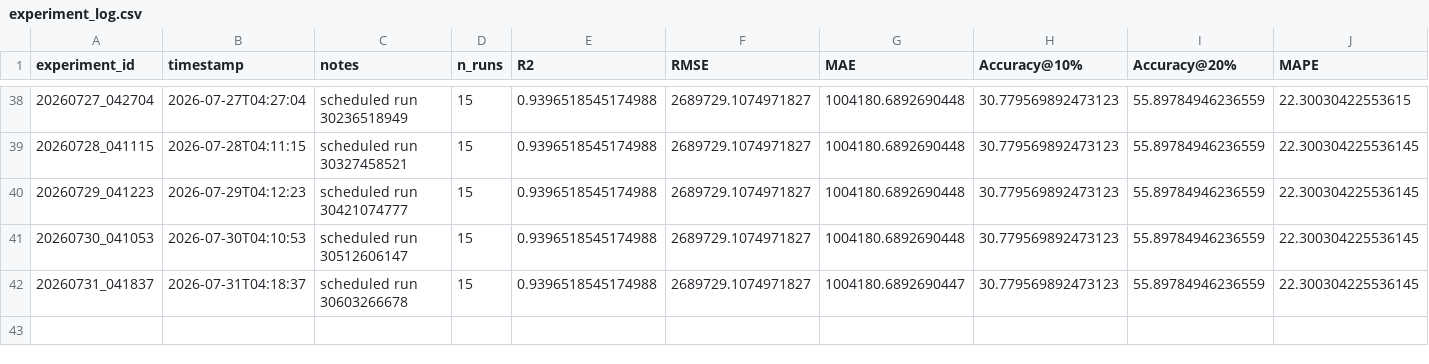
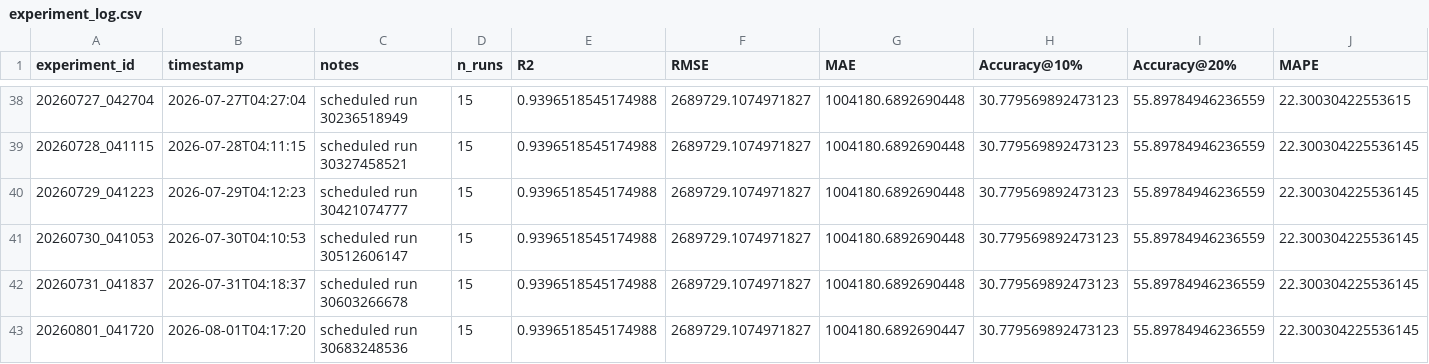
Before and after one commit to DarthJkid/Major-Project-Anglia-Ruskin, a CSV file: experiments/experiment_log.csv, drawn as a sheet; only a part is shown, gaps mark what is left out; rows hold the shown columns only; the diff names each change by its address in the sheet, - before the commit and + after, or states it on an @@ line.

```diff
--- a/experiments/experiment_log.csv
+++ b/experiments/experiment_log.csv
-G42 (MAE): 1004180.6892690447
+G42 (MAE): 1004180.6892690448
+row 43: 20260801_041720 | 2026-08-01T04:17:20 | scheduled run 30683248536 | 15 | 0.9396518545174988 | 2689729.1074971827 | 1004180.6892690447 | 30.779569892473123 | 55.89784946236559 | 22.300304225536145
```
Also changed, not shown: 3 other files.
